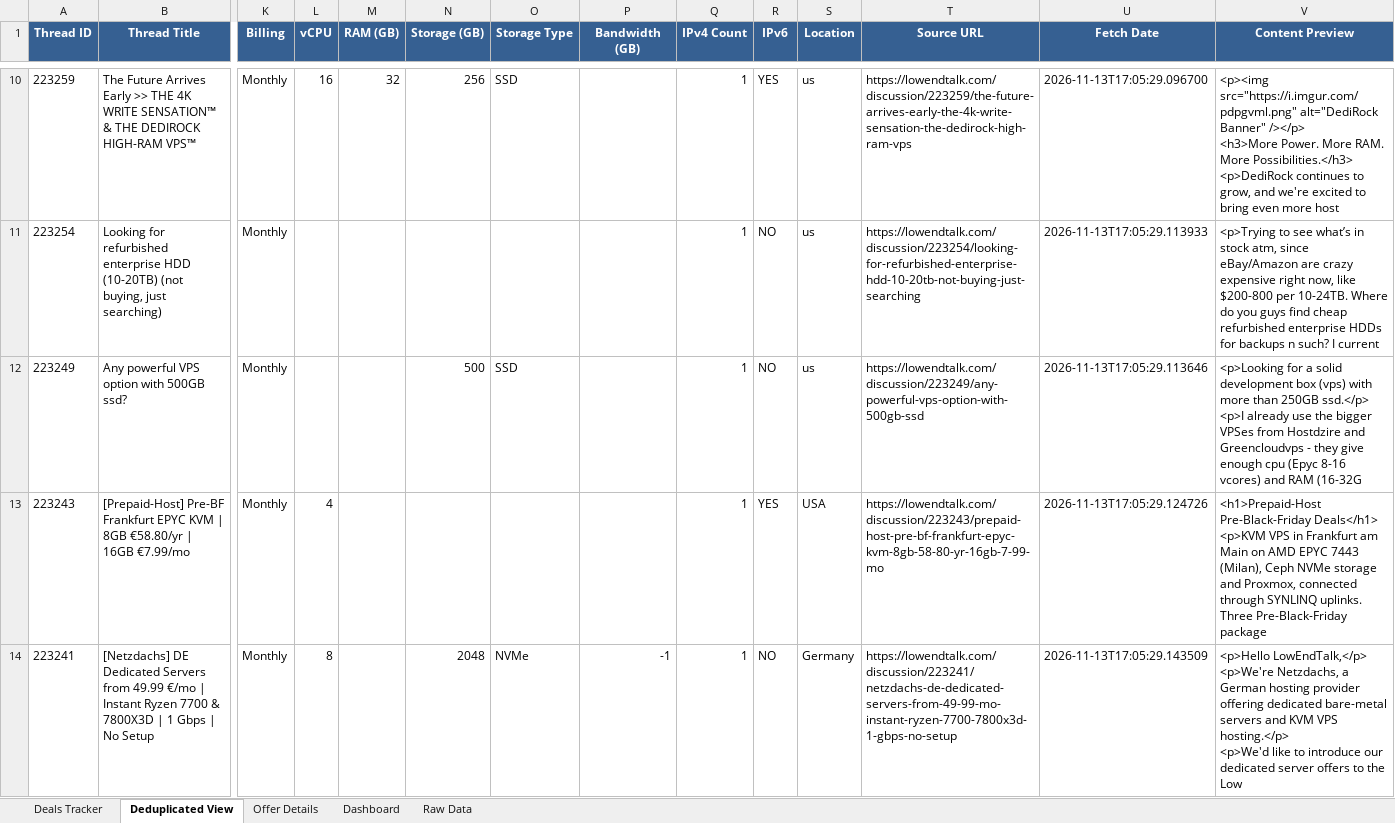
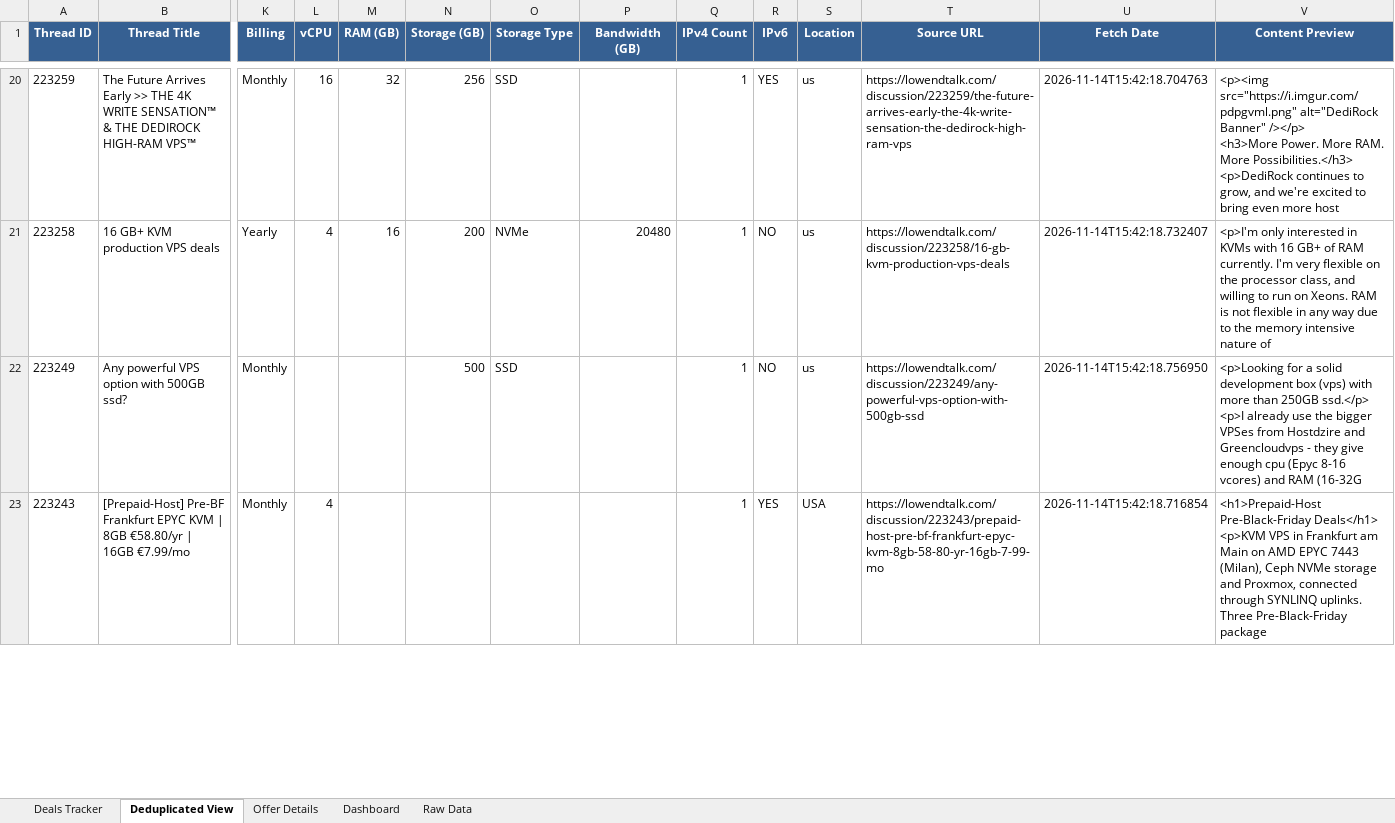
Before and after one commit to bojak83318/hosting-deals-tracker, an Excel workbook: output/Hosting-Deals-Tracker.xlsx, sheet Deduplicated View, drawn as a sheet; only a part is shown, gaps mark what is left out; values as stored, in another font and other column widths than the file's, no borders; removed rows and columns are numbered as before the commit, all else as after; rows hold the shown columns only; ↵ is a line break in a cell; the diff covers the shown part only; the diff names each change by its address in the sheet, - before the commit and + after, or states it on an @@ line.

```diff
--- a/output/Hosting-Deals-Tracker.xlsx (sheet Deduplicated View)
+++ b/output/Hosting-Deals-Tracker.xlsx (sheet Deduplicated View)
-U20 (Fetch Date): 2026-11-13T17:05:29.096700
+U20 (Fetch Date): 2026-11-14T15:42:18.704763
-row 11: 223254 | Looking for refurbished enterprise HDD (10-20TB) (not buying, just searching) | Monthly |  |  |  |  |  | 1 | NO | us | https://lowendtalk.com/discussion/223254/looking-for-refurbished-enterprise-hdd-10-20tb-not-buying-just-searching | 2026-11-13T17:05:29.113933 | <p>Trying to see what’s in stock atm, since eBay/Amazon are crazy expensive right now, like $200-800 per 10-24TB. Where do you guys find cheap refurbished enterprise HDDs for backups n such? I current
+row 21: 223258 | 16 GB+ KVM production VPS deals | Yearly | 4 | 16 | 200 | NVMe | 20480 | 1 | NO | us | https://lowendtalk.com/discussion/223258/16-gb-kvm-production-vps-deals | 2026-11-14T15:42:18.732407 | <p>I'm only interested in KVMs with 16 GB+ of RAM currently. I'm very flexible on the processor class, and willing to run on Xeons. RAM is not flexible in any way due to the memory intensive nature of
-U22 (Fetch Date): 2026-11-13T17:05:29.113646
+U22 (Fetch Date): 2026-11-14T15:42:18.756950
-U23 (Fetch Date): 2026-11-13T17:05:29.124726
+U23 (Fetch Date): 2026-11-14T15:42:18.716854
-row 14: 223241 | [Netzdachs] DE Dedicated Servers from 49.99 €/mo | Instant Ryzen 7700 & 7800X3D | 1 Gbps | No Setup | Monthly | 8 |  | 2048 | NVMe | -1 | 1 | NO | Germany | https://lowendtalk.com/discussion/223241/netzdachs-de-dedicated-servers-from-49-99-mo-instant-ryzen-7700-7800x3d-1-gbps-no-setup | 2026-11-13T17:05:29.143509 | <p>Hello LowEndTalk,</p> ↵ <p>We're Netzdachs, a German hosting provider offering dedicated bare-metal servers and KVM VPS hosting.</p> ↵ <p>We'd like to introduce our dedicated server offers to the Low
```
Also changed, not shown: 22 added rows, 21 removed rows and 66 edited cells elsewhere in this sheet, sheet Raw Data, sheet Deals Tracker, sheet Offer Details, sheet Dashboard, 1 other file.
